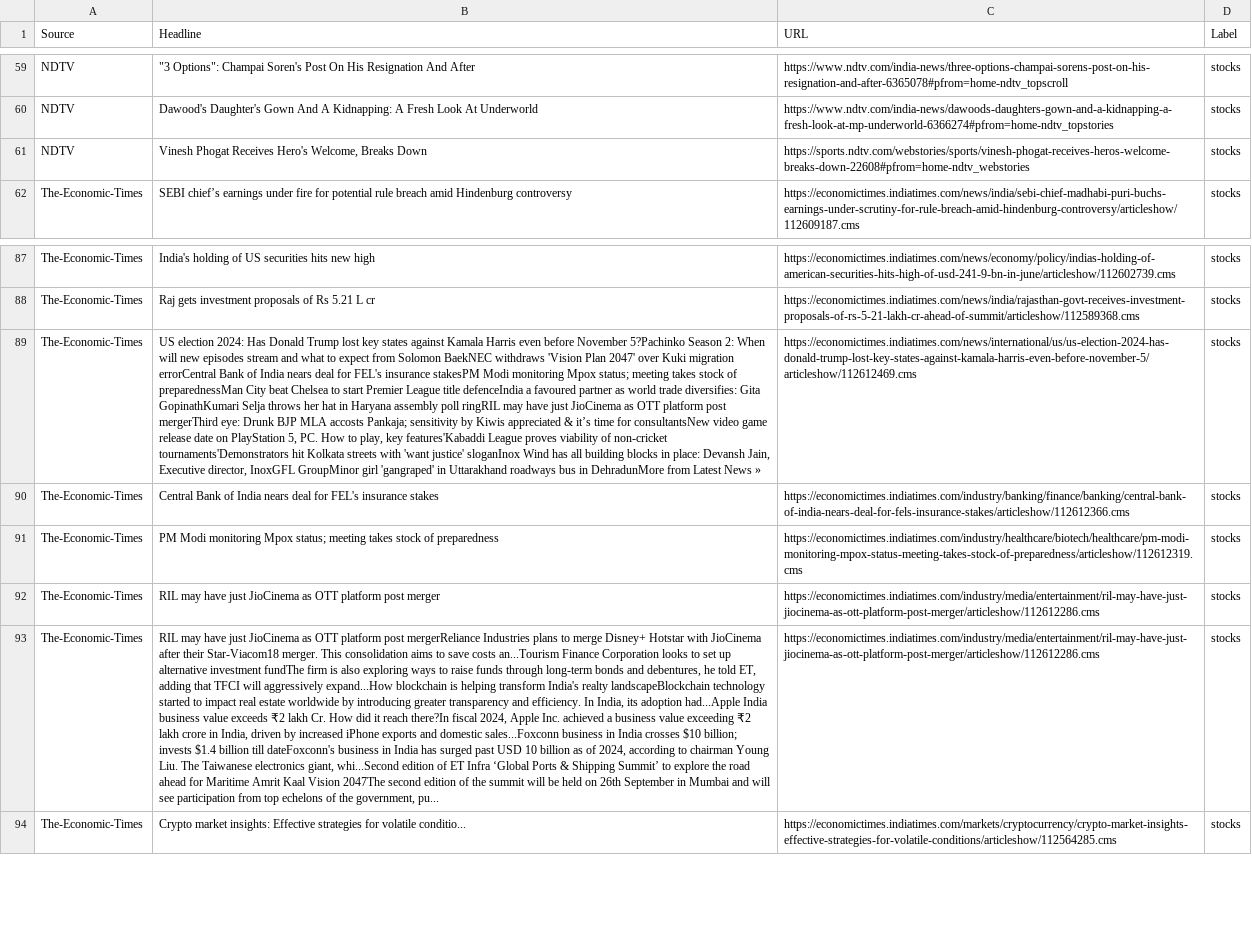
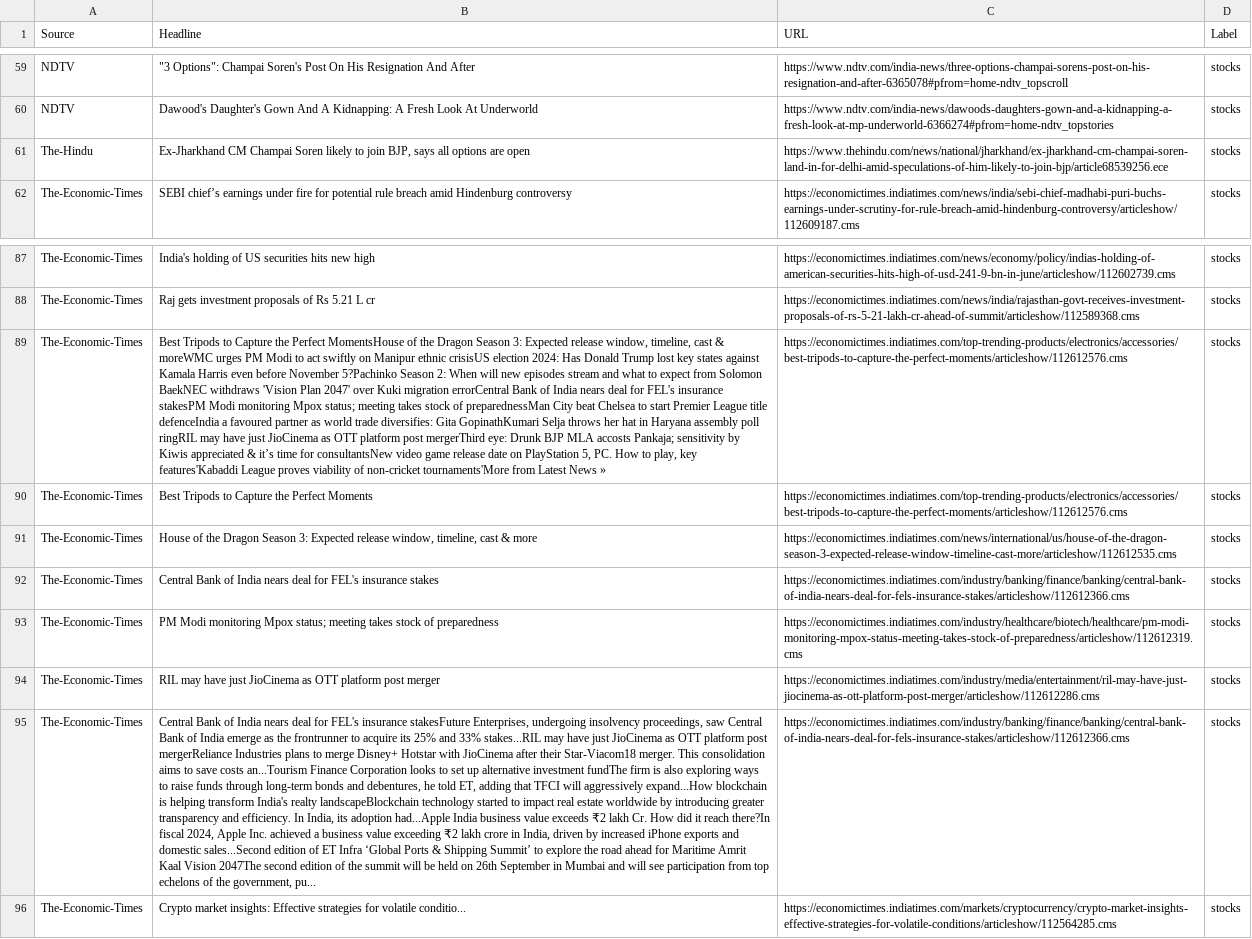
Before and after one commit to Terminator1601/news-scrapper, a CSV file: headlines/cleaned_file.csv, drawn as a sheet; only a part is shown, gaps mark what is left out; removed rows and columns are numbered as before the commit, all else as after; the diff names each change by its address in the sheet, - before the commit and + after, or states it on an @@ line.

```diff
--- a/headlines/cleaned_file.csv
+++ b/headlines/cleaned_file.csv
-row 61: NDTV | Vinesh Phogat Receives Hero's Welcome, Breaks Down | https://sports.ndtv.com/webstories/sports/vinesh-phogat-receives-heros-welcome-breaks-down-22608#pfrom=home-ndtv_webstories | stocks
+row 61: The-Hindu | Ex-Jharkhand CM Champai Soren likely to join BJP, says all options are open | https://www.thehindu.com/news/national/jharkhand/ex-jharkhand-cm-champai-soren-land-in-for-delhi-amid-speculations-of-him-likely-to-join-bjp/article68539256.ece | stocks
+row 89: The-Economic-Times | Best Tripods to Capture the Perfect MomentsHouse of the Dragon Season 3: Expected release window, timeline, cast & moreWMC urges PM Modi to act swiftly on Manipur ethnic crisisUS election 2024: Has Donald Trump lost key states against Kamala Harris even before November 5?Pachinko Season 2: When will new episodes stream and what to expect from Solomon BaekNEC withdraws 'Vision Plan 2047' over Kuki migration errorCentral Bank of India nears deal for FEL's insurance stakesPM Modi monitoring Mpox status; meeting takes stock of preparednessMan City beat Chelsea to start Premier League title defenceIndia a favoured partner as world trade diversifies: Gita GopinathKumari Selja throws her hat in Haryana assembly poll ringRIL may have just JioCinema as OTT platform post mergerThird eye: Drunk BJP MLA accosts Pankaja; sensitivity by Kiwis appreciated & it’s time for consultantsNew video game release date on PlayStation 5, PC. How to play, key features'Kabaddi League proves viability of non-cricket tournaments'More from Latest News » | https://economictimes.indiatimes.com/top-trending-products/electronics/accessories/best-tripods-to-capture-the-perfect-moments/articleshow/112612576.cms | stocks
+row 90: The-Economic-Times | Best Tripods to Capture the Perfect Moments | https://economictimes.indiatimes.com/top-trending-products/electronics/accessories/best-tripods-to-capture-the-perfect-moments/articleshow/112612576.cms | stocks
-B91 (Headline): US election 2024: Has Donald Trump lost key states against Kamala Harris even before November 5?Pachinko Season 2: When will new episodes stream and what to expect from Solomon BaekNEC withdraws 'Vision Plan 2047' over Kuki migration errorCentral Bank of India nears deal for FEL's insurance stakesPM Modi monitoring Mpox status; meeting takes stock of preparednessMan City beat Chelsea to start Premier League title defenceIndia a favoured partner as world trade diversifies: Gita GopinathKumari Selja throws her hat in Haryana assembly poll ringRIL may have just JioCinema as OTT platform post mergerThird eye: Drunk BJP MLA accosts Pankaja; sensitivity by Kiwis appreciated & it’s time for consultantsNew video game release date on PlayStation 5, PC. How to play, key features'Kabaddi League proves viability of non-cricket tournaments'Demonstrators hit Kolkata streets with 'want justice' sloganInox Wind has all building blocks in place: Devansh Jain, Executive director, InoxGFL GroupMinor girl 'gangraped' in Uttarakhand roadways bus in DehradunMore from Latest News »
+B91 (Headline): House of the Dragon Season 3: Expected release window, timeline, cast & more
-C91 (URL): https://economictimes.indiatimes.com/news/international/us/us-election-2024-has-donald-trump-lost-key-states-against-kamala-harris-even-before-november-5/articleshow/112612469.cms
+C91 (URL): https://economictimes.indiatimes.com/news/international/us/house-of-the-dragon-season-3-expected-release-window-timeline-cast-more/articleshow/112612535.cms
-B95 (Headline): RIL may have just JioCinema as OTT platform post mergerReliance Industries plans to merge Disney+ Hotstar with JioCinema after their Star-Viacom18 merger. This consolidation aims to save costs an...Tourism Finance Corporation looks to set up alternative investment fundThe firm is also exploring ways to raise funds through long-term bonds and debentures, he told ET, adding that TFCI will aggressively expand...How blockchain is helping transform India's realty landscapeBlockchain technology started to impact real estate worldwide by introducing greater transparency and efficiency. In India, its adoption had...Apple India business value exceeds ₹2 lakh Cr. How did it reach there?In fiscal 2024, Apple Inc. achieved a business value exceeding ₹2 lakh crore in India, driven by increased iPhone exports and domestic sales...Foxconn business in India crosses $10 billion; invests $1.4 billion till dateFoxconn's business in India has surged past USD 10 billion as of 2024, according to chairman Young Liu. The Taiwanese electronics giant, whi...Second edition of…
+B95 (Headline): Central Bank of India nears deal for FEL's insurance stakesFuture Enterprises, undergoing insolvency proceedings, saw Central Bank of India emerge as the frontrunner to acquire its 25% and 33% stakes...RIL may have just JioCinema as OTT platform post mergerReliance Industries plans to merge Disney+ Hotstar with JioCinema after their Star-Viacom18 merger. This consolidation aims to save costs an...Tourism Finance Corporation looks to set up alternative investment fundThe firm is also exploring ways to raise funds through long-term bonds and debentures, he told ET, adding that TFCI will aggressively expand...How blockchain is helping transform India's realty landscapeBlockchain technology started to impact real estate worldwide by introducing greater transparency and efficiency. In India, its adoption had...Apple India business value exceeds ₹2 lakh Cr. How did it reach there?In fiscal 2024, Apple Inc. achieved a business value exceeding ₹2 lakh crore in India, driven by increased iPhone exports and domestic sales...Second edition of…
-C95 (URL): https://economictimes.indiatimes.com/industry/media/entertainment/ril-may-have-just-jiocinema-as-ott-platform-post-merger/articleshow/112612286.cms
+C95 (URL): https://economictimes.indiatimes.com/industry/banking/finance/banking/central-bank-of-india-nears-deal-for-fels-insurance-stakes/articleshow/112612366.cms
```
Also changed, not shown: headlines/filtered_headlines.csv, headlines/headlines.csv, 4 other files.
